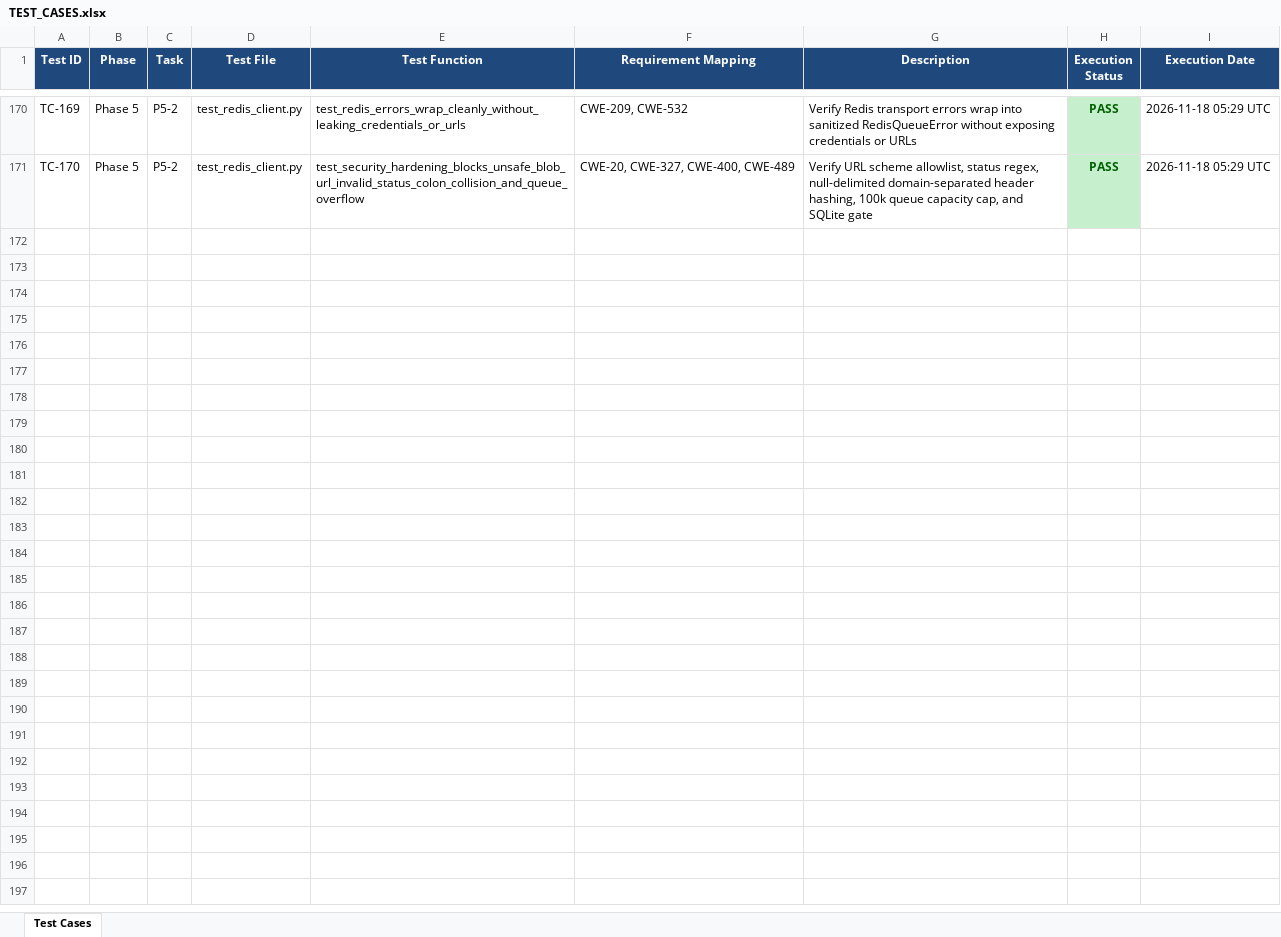
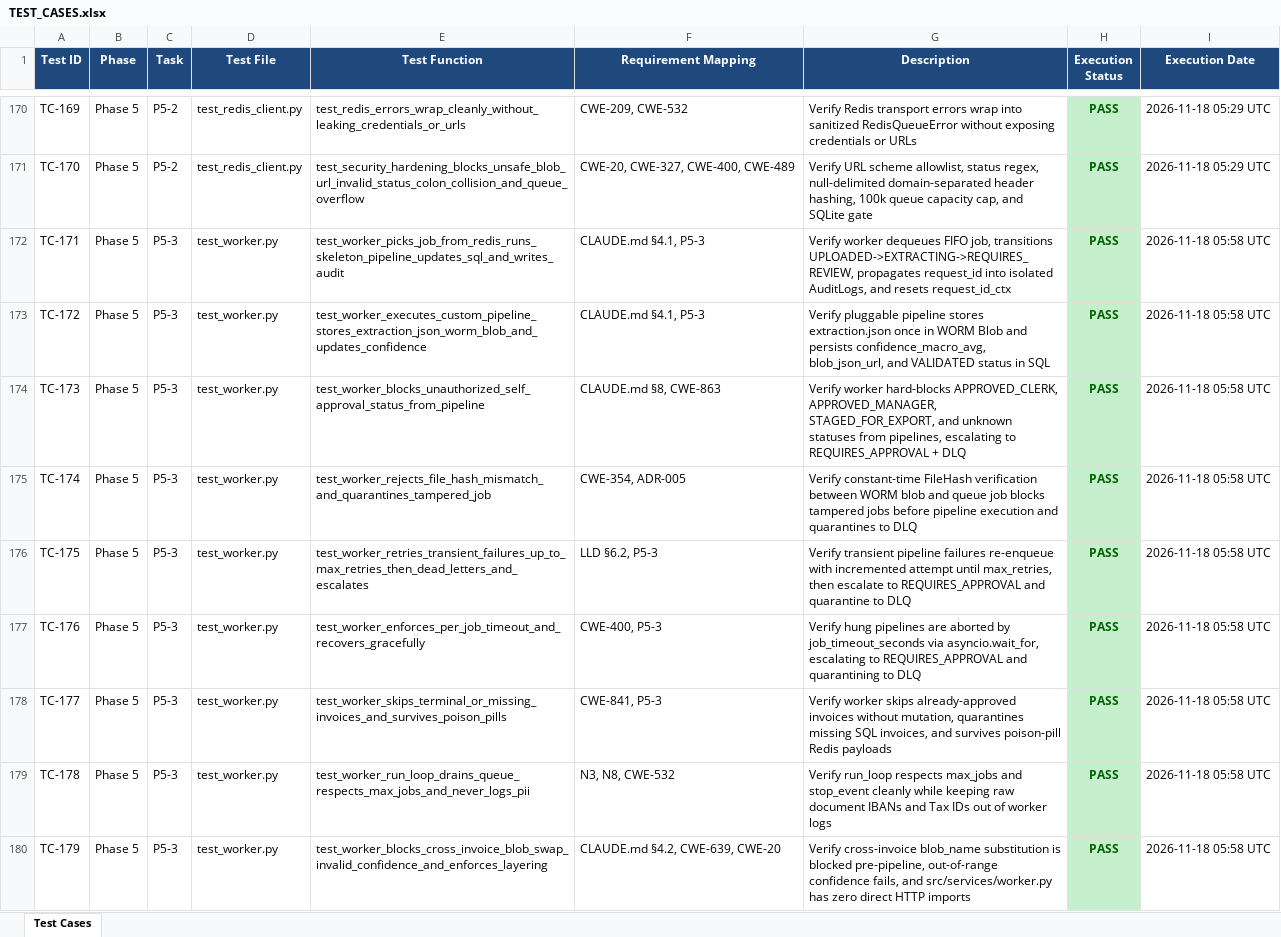
Before and after one commit to lokesh-repaka/enterprise-ap-invoice-automation, an Excel workbook: docs/TEST_CASES.xlsx, sheet Test Cases, drawn as a sheet; only a part is shown, gaps mark what is left out; values as stored, in another font and other column widths than the file's, no borders; the diff names each change by its address in the sheet, - before the commit and + after, or states it on an @@ line.

```diff
--- a/docs/TEST_CASES.xlsx (sheet Test Cases)
+++ b/docs/TEST_CASES.xlsx (sheet Test Cases)
+row 172: TC-171 | Phase 5 | P5-3 | test_worker.py | test_worker_picks_job_from_redis_runs_skeleton_pipeline_updates_sql_and_writes_audit | CLAUDE.md §4.1, P5-3 | Verify worker dequeues FIFO job, transitions UPLOADED->EXTRACTING->REQUIRES_REVIEW, propagates request_id into isolated AuditLogs, and resets request_id_ctx | PASS | 2026-11-18 05:58 UTC
+row 173: TC-172 | Phase 5 | P5-3 | test_worker.py | test_worker_executes_custom_pipeline_stores_extraction_json_worm_blob_and_updates_confidence | CLAUDE.md §4.1, P5-3 | Verify pluggable pipeline stores extraction.json once in WORM Blob and persists confidence_macro_avg, blob_json_url, and VALIDATED status in SQL | PASS | 2026-11-18 05:58 UTC
+row 174: TC-173 | Phase 5 | P5-3 | test_worker.py | test_worker_blocks_unauthorized_self_approval_status_from_pipeline | CLAUDE.md §8, CWE-863 | Verify worker hard-blocks APPROVED_CLERK, APPROVED_MANAGER, STAGED_FOR_EXPORT, and unknown statuses from pipelines, escalating to REQUIRES_APPROVAL + DLQ | PASS | 2026-11-18 05:58 UTC
+row 175: TC-174 | Phase 5 | P5-3 | test_worker.py | test_worker_rejects_file_hash_mismatch_and_quarantines_tampered_job | CWE-354, ADR-005 | Verify constant-time FileHash verification between WORM blob and queue job blocks tampered jobs before pipeline execution and quarantines to DLQ | PASS | 2026-11-18 05:58 UTC
+row 176: TC-175 | Phase 5 | P5-3 | test_worker.py | test_worker_retries_transient_failures_up_to_max_retries_then_dead_letters_and_escalates | LLD §6.2, P5-3 | Verify transient pipeline failures re-enqueue with incremented attempt until max_retries, then escalate to REQUIRES_APPROVAL and quarantine to DLQ | PASS | 2026-11-18 05:58 UTC
+row 177: TC-176 | Phase 5 | P5-3 | test_worker.py | test_worker_enforces_per_job_timeout_and_recovers_gracefully | CWE-400, P5-3 | Verify hung pipelines are aborted by job_timeout_seconds via asyncio.wait_for, escalating to REQUIRES_APPROVAL and quarantining to DLQ | PASS | 2026-11-18 05:58 UTC
+row 178: TC-177 | Phase 5 | P5-3 | test_worker.py | test_worker_skips_terminal_or_missing_invoices_and_survives_poison_pills | CWE-841, P5-3 | Verify worker skips already-approved invoices without mutation, quarantines missing SQL invoices, and survives poison-pill Redis payloads | PASS | 2026-11-18 05:58 UTC
+row 179: TC-178 | Phase 5 | P5-3 | test_worker.py | test_worker_run_loop_drains_queue_respects_max_jobs_and_never_logs_pii | N3, N8, CWE-532 | Verify run_loop respects max_jobs and stop_event cleanly while keeping raw document IBANs and Tax IDs out of worker logs | PASS | 2026-11-18 05:58 UTC
+row 180: TC-179 | Phase 5 | P5-3 | test_worker.py | test_worker_blocks_cross_invoice_blob_swap_invalid_confidence_and_enforces_layering | CLAUDE.md §4.2, CWE-639, CWE-20 | Verify cross-invoice blob_name substitution is blocked pre-pipeline, out-of-range confidence fails, and src/services/worker.py has zero direct HTTP imports | PASS | 2026-11-18 05:58 UTC
```
Also changed, not shown: docs/SECURITY_VULNERABILITIES.xlsx, 5 other files.
